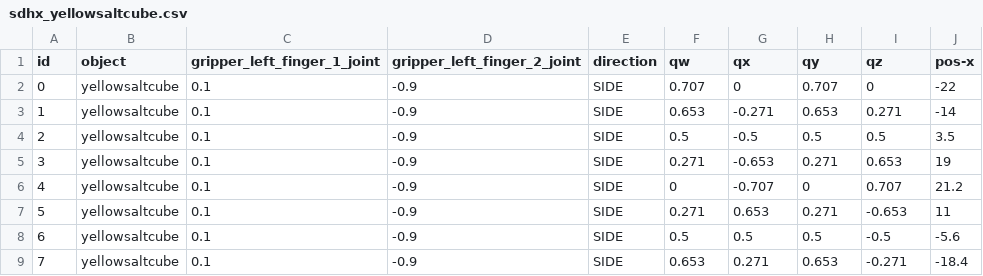
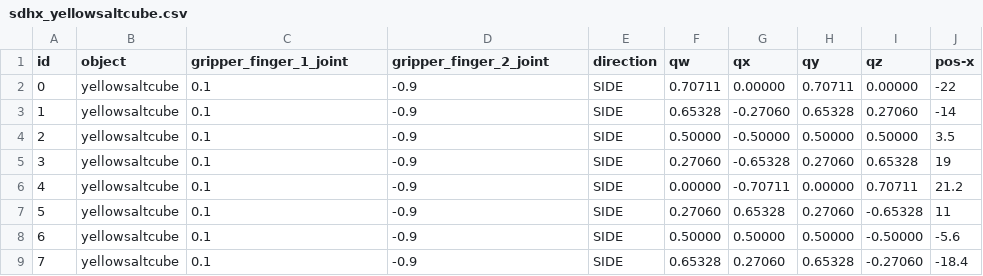
Before and after one commit to ipa320/cob_manipulation, a CSV file: cob_grasp_generation/files/database/yellowsaltcube/sdhx_yellowsaltcube.csv, drawn as a sheet; only a part is shown; the diff names each change by its address in the sheet, - before the commit and + after, or states it on an @@ line.

```diff
--- a/cob_grasp_generation/files/database/yellowsaltcube/sdhx_yellowsaltcube.csv
+++ b/cob_grasp_generation/files/database/yellowsaltcube/sdhx_yellowsaltcube.csv
-C1: gripper_left_finger_1_joint
+C1: gripper_finger_1_joint
-D1: gripper_left_finger_2_joint
+D1: gripper_finger_2_joint
-F2 (qw): 0.707
+F2 (qw): 0.70711
-G2 (qx): 0
+G2 (qx): 0.00000
-H2 (qy): 0.707
+H2 (qy): 0.70711
-I2 (qz): 0
+I2 (qz): 0.00000
-F3 (qw): 0.653
+F3 (qw): 0.65328
-G3 (qx): -0.271
+G3 (qx): -0.27060
-H3 (qy): 0.653
+H3 (qy): 0.65328
-I3 (qz): 0.271
+I3 (qz): 0.27060
-F4 (qw): 0.5
+F4 (qw): 0.50000
-G4 (qx): -0.5
+G4 (qx): -0.50000
-H4 (qy): 0.5
+H4 (qy): 0.50000
-I4 (qz): 0.5
+I4 (qz): 0.50000
-F5 (qw): 0.271
+F5 (qw): 0.27060
-G5 (qx): -0.653
+G5 (qx): -0.65328
-H5 (qy): 0.271
+H5 (qy): 0.27060
-I5 (qz): 0.653
+I5 (qz): 0.65328
-F6 (qw): 0
+F6 (qw): 0.00000
-G6 (qx): -0.707
+G6 (qx): -0.70711
-H6 (qy): 0
+H6 (qy): 0.00000
-I6 (qz): 0.707
+I6 (qz): 0.70711
-F7 (qw): 0.271
+F7 (qw): 0.27060
-G7 (qx): 0.653
+G7 (qx): 0.65328
-H7 (qy): 0.271
+H7 (qy): 0.27060
-I7 (qz): -0.653
+I7 (qz): -0.65328
-F8 (qw): 0.5
+F8 (qw): 0.50000
-G8 (qx): 0.5
+G8 (qx): 0.50000
-H8 (qy): 0.5
+H8 (qy): 0.50000
-I8 (qz): -0.5
+I8 (qz): -0.50000
-F9 (qw): 0.653
+F9 (qw): 0.65328
-G9 (qx): 0.271
+G9 (qx): 0.27060
-H9 (qy): 0.653
+H9 (qy): 0.65328
-I9 (qz): -0.271
+I9 (qz): -0.27060
```
Also changed, not shown: cob_grasp_generation/files/database/pringles/sdhx_pringles.csv, 4 other files.
